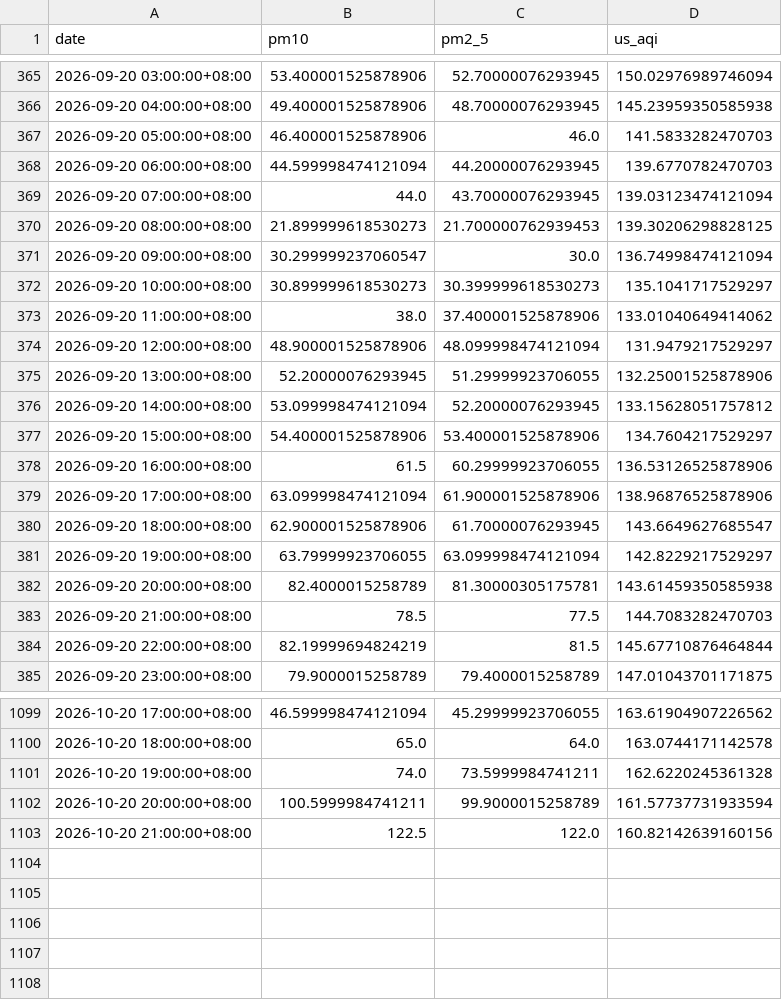
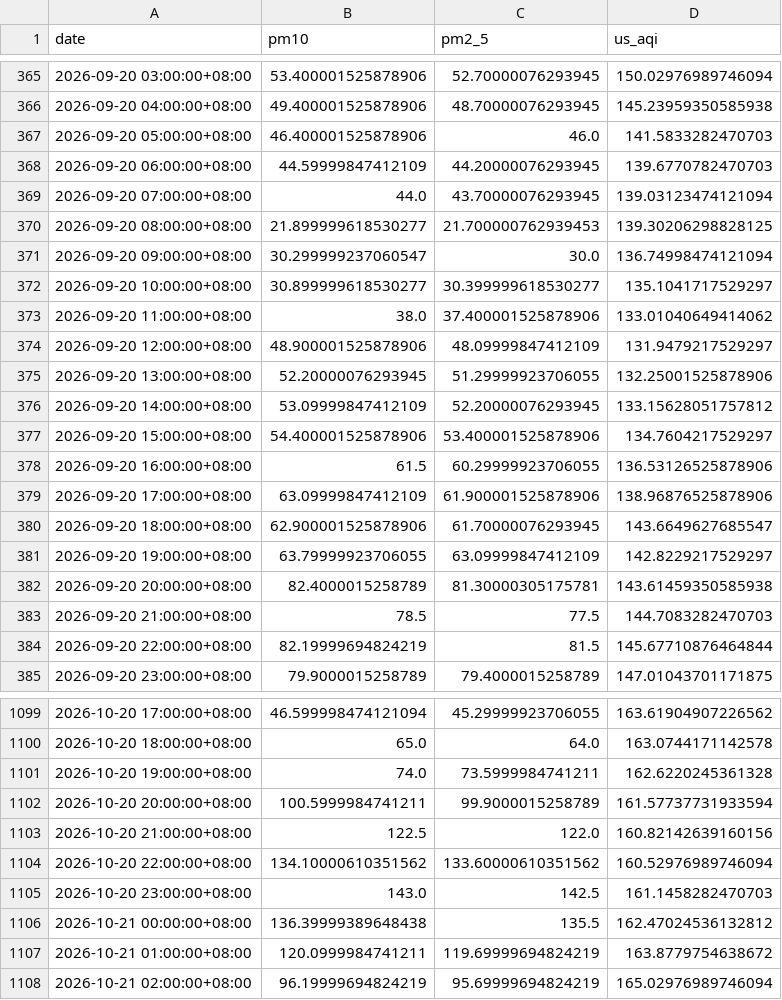
Before and after one commit to raynonpo/Project-Air, a CSV file: hourly_air_quality.csv, drawn as a sheet; only a part is shown, gaps mark what is left out.

```diff
--- a/hourly_air_quality.csv
+++ b/hourly_air_quality.csv
@@ -367,16 +367,16 @@ date,pm10,pm2_5,us_aqi
 2026-09-20 05:00:00+08:00,46.400001525878906,46.0,141.5833282470703
-2026-09-20 06:00:00+08:00,44.599998474121094,44.20000076293945,139.6770782470703
+2026-09-20 06:00:00+08:00,44.59999847412109,44.20000076293945,139.6770782470703
 2026-09-20 07:00:00+08:00,44.0,43.70000076293945,139.03123474121094
-2026-09-20 08:00:00+08:00,21.899999618530273,21.700000762939453,139.30206298828125
+2026-09-20 08:00:00+08:00,21.899999618530277,21.700000762939453,139.30206298828125
 2026-09-20 09:00:00+08:00,30.299999237060547,30.0,136.74998474121094
-2026-09-20 10:00:00+08:00,30.899999618530273,30.399999618530273,135.1041717529297
+2026-09-20 10:00:00+08:00,30.899999618530277,30.399999618530277,135.1041717529297
 2026-09-20 11:00:00+08:00,38.0,37.400001525878906,133.01040649414062
-2026-09-20 12:00:00+08:00,48.900001525878906,48.099998474121094,131.9479217529297
+2026-09-20 12:00:00+08:00,48.900001525878906,48.09999847412109,131.9479217529297
 2026-09-20 13:00:00+08:00,52.20000076293945,51.29999923706055,132.25001525878906
-2026-09-20 14:00:00+08:00,53.099998474121094,52.20000076293945,133.15628051757812
+2026-09-20 14:00:00+08:00,53.09999847412109,52.20000076293945,133.15628051757812
 2026-09-20 15:00:00+08:00,54.400001525878906,53.400001525878906,134.7604217529297
 2026-09-20 16:00:00+08:00,61.5,60.29999923706055,136.53126525878906
-2026-09-20 17:00:00+08:00,63.099998474121094,61.900001525878906,138.96876525878906
+2026-09-20 17:00:00+08:00,63.09999847412109,61.900001525878906,138.96876525878906
 2026-09-20 18:00:00+08:00,62.900001525878906,61.70000076293945,143.6649627685547
-2026-09-20 19:00:00+08:00,63.79999923706055,63.099998474121094,142.8229217529297
+2026-09-20 19:00:00+08:00,63.79999923706055,63.09999847412109,142.8229217529297
 2026-09-20 20:00:00+08:00,82.4000015258789,81.30000305175781,143.61459350585938
@@ -1103 +1103,6 @@ date,pm10,pm2_5,us_aqi
 2026-10-20 21:00:00+08:00,122.5,122.0,160.82142639160156
+2026-10-20 22:00:00+08:00,134.10000610351562,133.60000610351562,160.52976989746094
+2026-10-20 23:00:00+08:00,143.0,142.5,161.1458282470703
+2026-10-21 00:00:00+08:00,136.39999389648438,135.5,162.47024536132812
+2026-10-21 01:00:00+08:00,120.0999984741211,119.69999694824219,163.8779754638672
+2026-10-21 02:00:00+08:00,96.19999694824219,95.69999694824219,165.02976989746094
```
Also changed, not shown: hourly_Weather_data.csv.
